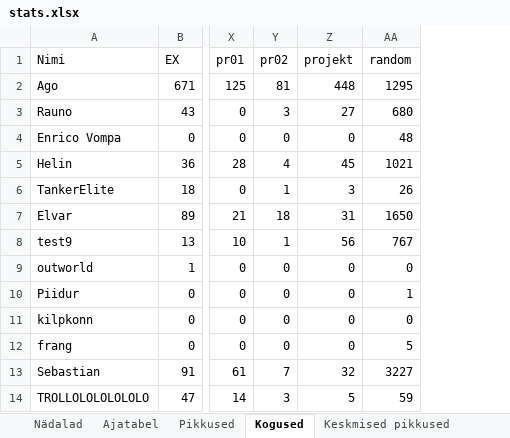
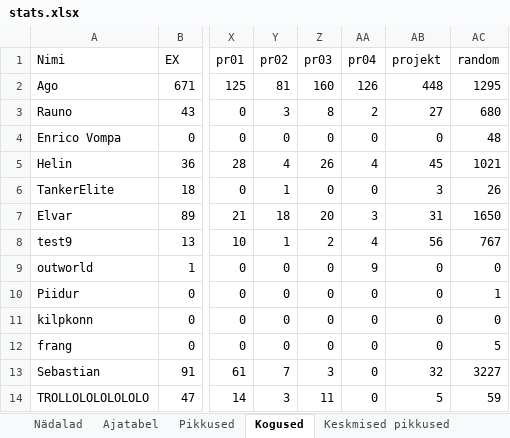
Before and after one commit to kallejre/discord-stats, an Excel workbook: java 2019/stats.xlsx, sheet Kogused, drawn as a sheet; only a part is shown, gaps mark what is left out; values as stored, in another font and other column widths than the file's, no borders; the diff names each change by its address in the sheet, - before the commit and + after, or states it on an @@ line.

```diff
--- a/java 2019/stats.xlsx (sheet Kogused)
+++ b/java 2019/stats.xlsx (sheet Kogused)
+column Z (pr03), rows 2-14: 160 | 8 | 0 | 26 | 0 | 20 | 2 | 0 | 0 | 0 | 0 | 3 | 11
+column AA (pr04), rows 2-14: 126 | 2 | 0 | 4 | 0 | 3 | 4 | 9 | 0 | 0 | 0 | 0 | 0
```
Also changed, not shown: sheet Pikkused, sheet Keskmised pikkused, TTÜ IT 2018/stats.xlsx, 17 other files.
